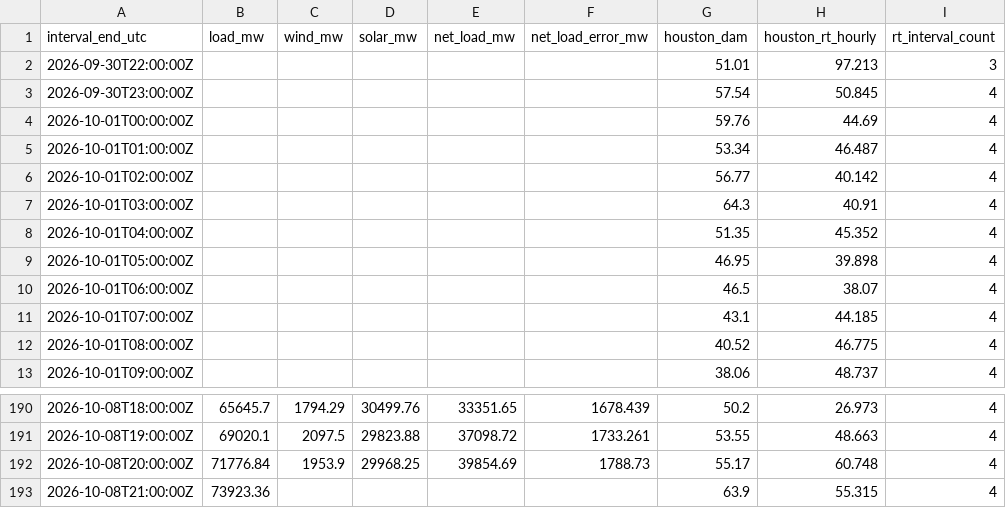
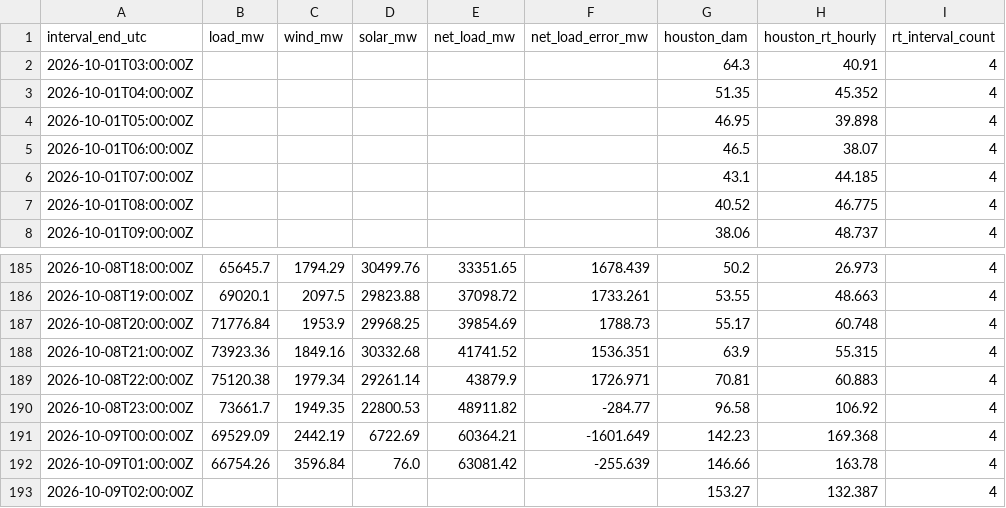
Before and after one commit to nikhilvinod23/ercot-market-dashboard, a CSV file: public/data/hourly.csv, drawn as a sheet; only a part is shown, gaps mark what is left out.

```diff
--- a/public/data/hourly.csv
+++ b/public/data/hourly.csv
@@ -1,7 +1,2 @@
 interval_end_utc,load_mw,wind_mw,solar_mw,net_load_mw,net_load_error_mw,houston_dam,houston_rt_hourly,rt_interval_count
-2026-09-30T22:00:00Z,,,,,,51.01,97.213,3
-2026-09-30T23:00:00Z,,,,,,57.54,50.845,4
-2026-10-01T00:00:00Z,,,,,,59.76,44.69,4
-2026-10-01T01:00:00Z,,,,,,53.34,46.487,4
-2026-10-01T02:00:00Z,,,,,,56.77,40.142,4
 2026-10-01T03:00:00Z,,,,,,64.3,40.91,4
@@ -192,2 +187,7 @@ interval_end_utc,load_mw,wind_mw,solar_mw,net_load_mw,net_load_error_mw,houston_
 2026-10-08T20:00:00Z,71776.84,1953.9,29968.25,39854.69,1788.73,55.17,60.748,4
-2026-10-08T21:00:00Z,73923.36,,,,,63.9,55.315,4
+2026-10-08T21:00:00Z,73923.36,1849.16,30332.68,41741.52,1536.351,63.9,55.315,4
+2026-10-08T22:00:00Z,75120.38,1979.34,29261.14,43879.9,1726.971,70.81,60.883,4
+2026-10-08T23:00:00Z,73661.7,1949.35,22800.53,48911.82,-284.77,96.58,106.92,4
+2026-10-09T00:00:00Z,69529.09,2442.19,6722.69,60364.21,-1601.649,142.23,169.368,4
+2026-10-09T01:00:00Z,66754.26,3596.84,76.0,63081.42,-255.639,146.66,163.78,4
+2026-10-09T02:00:00Z,,,,,,153.27,132.387,4
```
Also changed, not shown: 41 other files.
